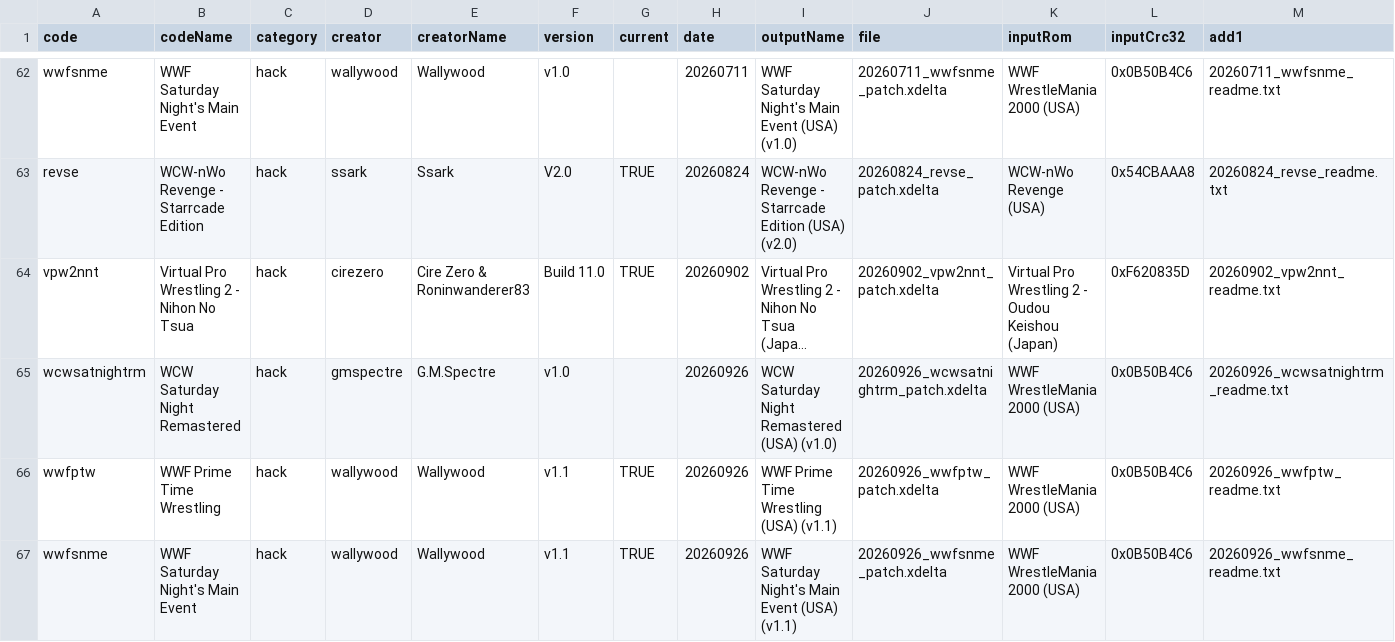
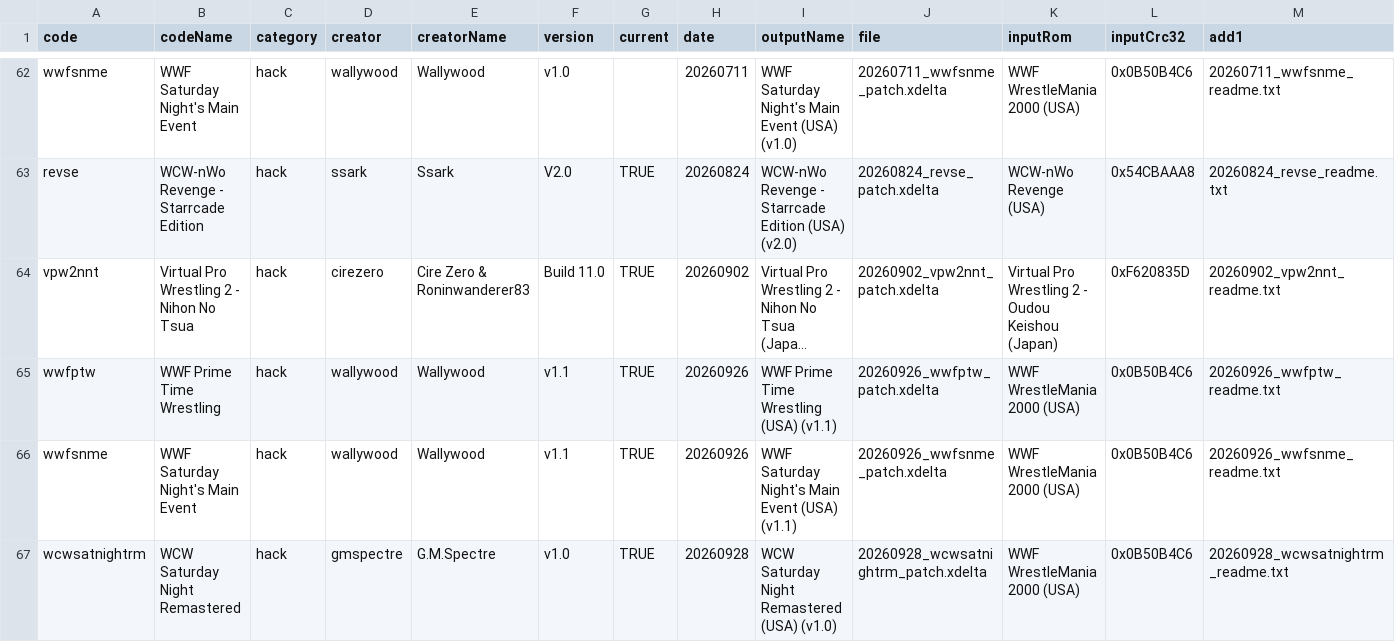
Before and after one commit to CxDrive/patcher-aki-guide, a CSV file: assets/js/akipatchdb.csv, drawn as a sheet; only a part is shown, gaps mark what is left out; long unchanged cells end in …; removed rows and columns are numbered as before the commit, all else as after; rows hold the shown columns only; the diff names each change by its address in the sheet, - before the commit and + after, or states it on an @@ line.

Commit message:
Adding WCW Saturday Night Remastered.

```diff
--- a/assets/js/akipatchdb.csv
+++ b/assets/js/akipatchdb.csv
-row 65: wcwsatnightrm | WCW Saturday Night Remastered | hack | gmspectre | G.M.Spectre | v1.0 |  | 20260926 | WCW Saturday Night Remastered (USA) (v1.0) | 20260926_wcwsatnightrm_patch.xdelta | WWF WrestleMania 2000 (USA) | 0x0B50B4C6 | 20260926_wcwsatnightrm_readme.txt
+row 67: wcwsatnightrm | WCW Saturday Night Remastered | hack | gmspectre | G.M.Spectre | v1.0 | TRUE | 20260928 | WCW Saturday Night Remastered (USA) (v1.0) | 20260928_wcwsatnightrm_patch.xdelta | WWF WrestleMania 2000 (USA) | 0x0B50B4C6 | 20260928_wcwsatnightrm_readme.txt
```
Also changed, not shown: 7 other files.
